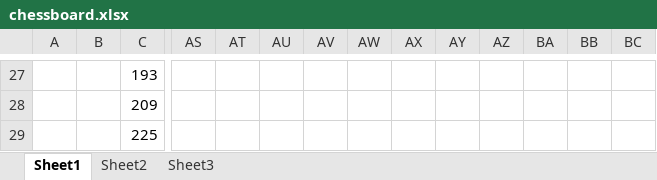
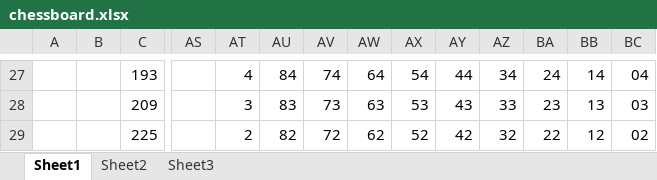
Before and after one commit to hbsxcjp/ChineseChess, an Excel workbook: chessboard.xlsx, sheet Sheet1, drawn as a sheet; only a part is shown, gaps mark what is left out; values as stored, in another font and other column widths than the file's, no cell formats; the diff covers the shown part only; the diff names each change by its address in the sheet, - before the commit and + after, or states it on an @@ line.

```diff
--- a/chessboard.xlsx (sheet Sheet1)
+++ b/chessboard.xlsx (sheet Sheet1)
-AT27: (empty)
+AT27: 4
-AU27: (empty)
+AU27: 84
-AV27: (empty)
+AV27: 74
-AW27: (empty)
+AW27: 64
-AX27: (empty)
+AX27: 54
-AY27: (empty)
+AY27: 44
-AZ27: (empty)
+AZ27: 34
-BA27: (empty)
+BA27: 24
-BB27: (empty)
+BB27: 14
-BC27: (empty)
+BC27: 04
-AT28: (empty)
+AT28: 3
-AU28: (empty)
+AU28: 83
-AV28: (empty)
+AV28: 73
-AW28: (empty)
+AW28: 63
-AX28: (empty)
+AX28: 53
-AY28: (empty)
+AY28: 43
-AZ28: (empty)
+AZ28: 33
-BA28: (empty)
+BA28: 23
-BB28: (empty)
+BB28: 13
-BC28: (empty)
+BC28: 03
-AT29: (empty)
+AT29: 2
-AU29: (empty)
+AU29: 82
-AV29: (empty)
+AV29: 72
-AW29: (empty)
+AW29: 62
-AX29: (empty)
+AX29: 52
-AY29: (empty)
+AY29: 42
-AZ29: (empty)
+AZ29: 32
-BA29: (empty)
+BA29: 22
-BB29: (empty)
+BB29: 12
-BC29: (empty)
+BC29: 02
```
Also changed, not shown: 3 added rows and 65 edited cells elsewhere in this sheet, cell formats, 9 other files.
